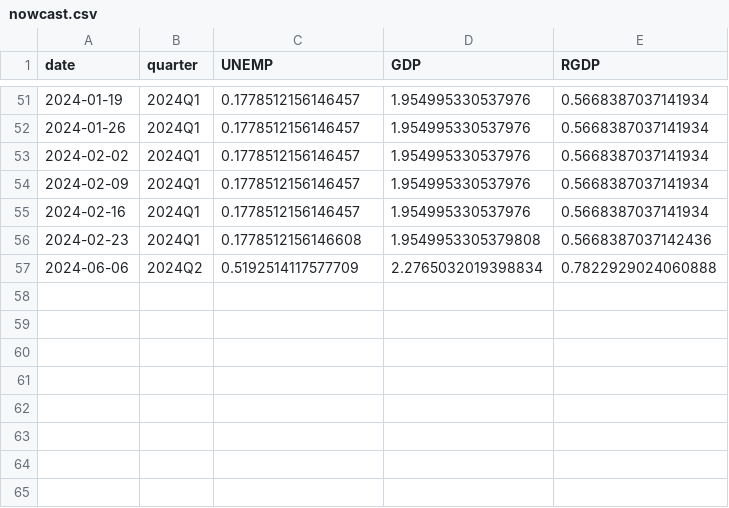
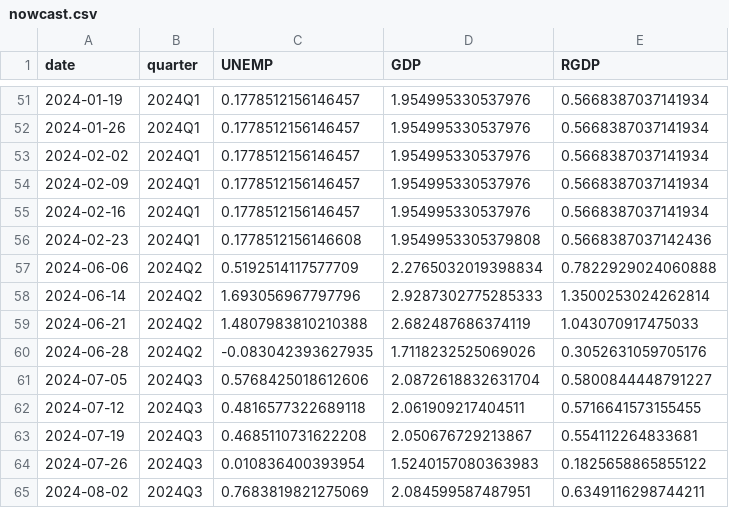
Before and after one commit to coderaanalytics-models/SA-Nowcast, a CSV file: nowcast/nowcast.csv, drawn as a sheet; only a part is shown, gaps mark what is left out.

```diff
--- a/nowcast/nowcast.csv
+++ b/nowcast/nowcast.csv
@@ -57 +57,9 @@ date,quarter,UNEMP,GDP,RGDP
 2024-06-06,2024Q2,0.5192514117577709,2.2765032019398834,0.7822929024060888
+2024-06-14,2024Q2,1.693056967797796,2.9287302775285333,1.3500253024262814
+2024-06-21,2024Q2,1.4807983810210388,2.682487686374119,1.043070917475033
+2024-06-28,2024Q2,-0.083042393627935,1.7118232525069026,0.3052631059705176
+2024-07-05,2024Q3,0.5768425018612606,2.0872618832631704,0.5800844448791227
+2024-07-12,2024Q3,0.4816577322689118,2.061909217404511,0.5716641573155455
+2024-07-19,2024Q3,0.4685110731622208,2.050676729213867,0.554112264833681
+2024-07-26,2024Q3,0.010836400393954,1.5240157080363983,0.1825658865855122
+2024-08-02,2024Q3,0.7683819821275069,2.084599587487951,0.6349116298744211
```
Also changed, not shown: 9 other files.
